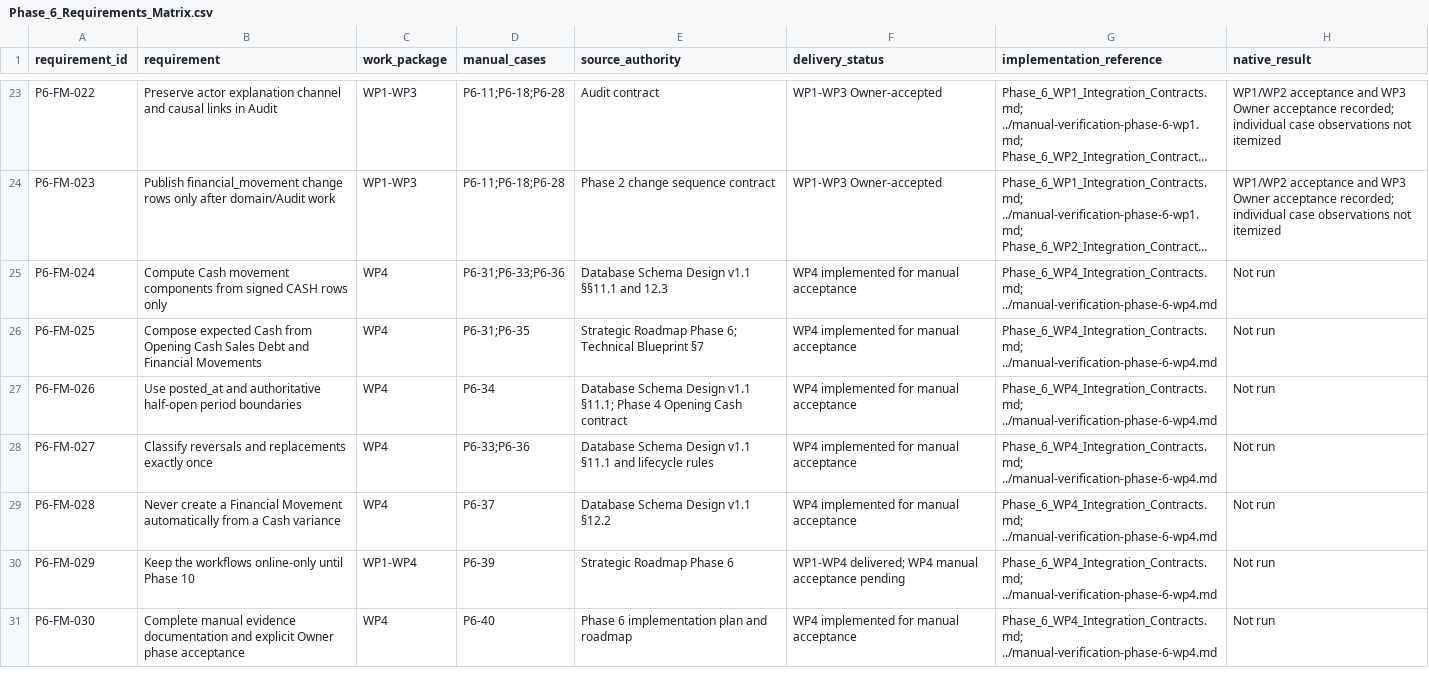
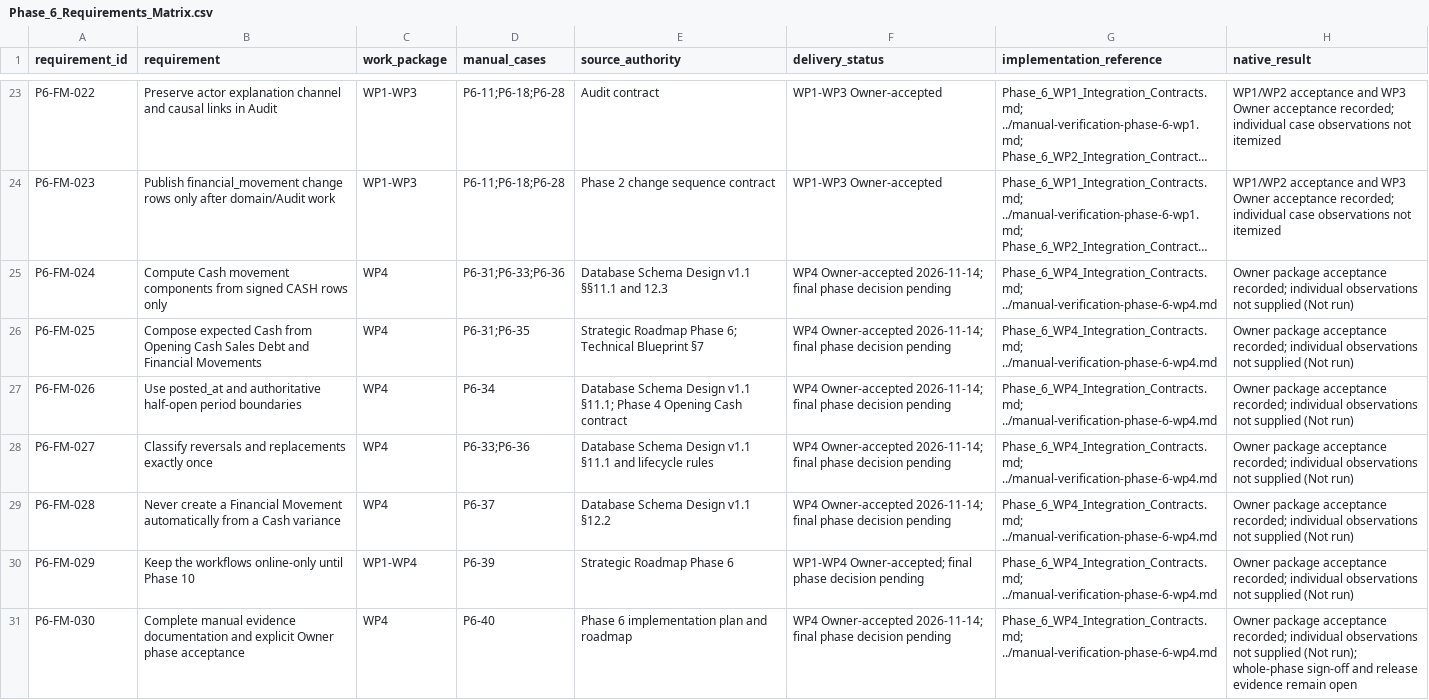
Before and after one commit to Al-siddiq/DawaTrack, a CSV file: docs/Phase-6/Phase_6_Requirements_Matrix.csv, drawn as a sheet; only a part is shown, gaps mark what is left out; long unchanged cells end in …; the diff covers the shown part only; the diff names each change by its address in the sheet, - before the commit and + after, or states it on an @@ line.

Commit message:
Codex/phase 6 closure 20261114 (#49)
* Add proposed Phase 6 implementation plan

* Add Phase 6 manual acceptance plan

* Add Phase 6 requirements traceability matrix

* Link proposed Phase 6 planning documents

* Implement Phase 6 WP1 movement foundation and Shop expenses

* Implement Phase 6 WP2 Owner withdrawals and money added

* Fix financial schema metadata result labels and log safe failure locations

* Implement Phase 6 WP3 protected reversal and correction

* Verify correction chain pair correlation and audit uniqueness

* Mark WP3 manual acceptance cases as not yet run

* Record Owner acceptance of Phase 6 WP3

* Implement Phase 6 WP4 expected Cash and final integration

* Harden expected Cash source reversal and cross-channel validation

* Finalize Phase 6 WP4 handover and candidate references

* Clarify WP4 implementation and final release commit references

* Prepare Phase 6 closure and final release handover; record WP4 acceptance

---------

Co-authored-by: UJJ <danieldellajaconomdsuou@gmail.com>

```diff
--- a/docs/Phase-6/Phase_6_Requirements_Matrix.csv
+++ b/docs/Phase-6/Phase_6_Requirements_Matrix.csv
-F25:F29 (delivery_status): WP4 implemented for manual acceptance
+F25:F29 (delivery_status): WP4 Owner-accepted 2026-11-14; final phase decision pending
-H25:H30 (native_result): Not run
+H25:H30 (native_result): Owner package acceptance recorded; individual observations not supplied (Not run)
-F30 (delivery_status): WP1-WP4 delivered; WP4 manual acceptance pending
+F30 (delivery_status): WP1-WP4 Owner-accepted; final phase decision pending
-F31 (delivery_status): WP4 implemented for manual acceptance
+F31 (delivery_status): WP4 Owner-accepted 2026-11-14; final phase decision pending
-H31 (native_result): Not run
+H31 (native_result): Owner package acceptance recorded; individual observations not supplied (Not run); whole-phase sign-off and release evidence remain open
```
Also changed, not shown: 12 edited cells elsewhere in this file, docs/Phase-6/Phase_6_Defect_Disposition.csv, docs/Phase-6/Phase_6_Final_Integration_Matrix.csv, 17 other files.
